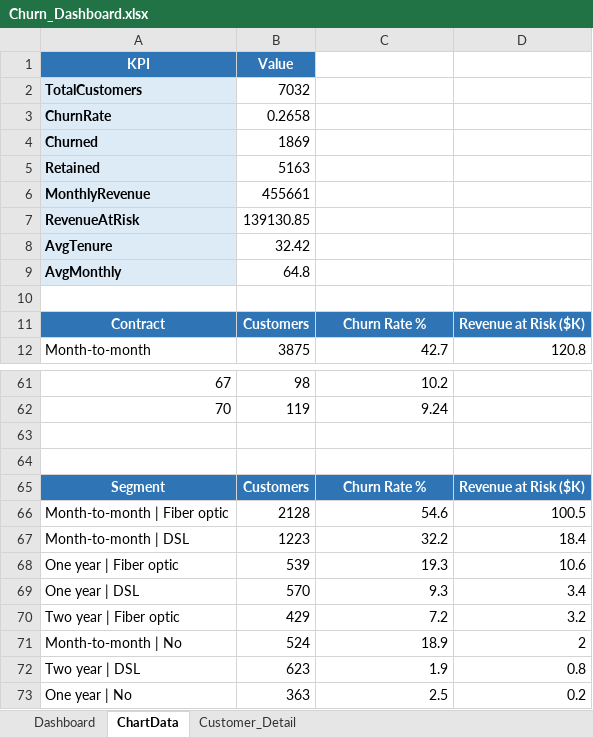
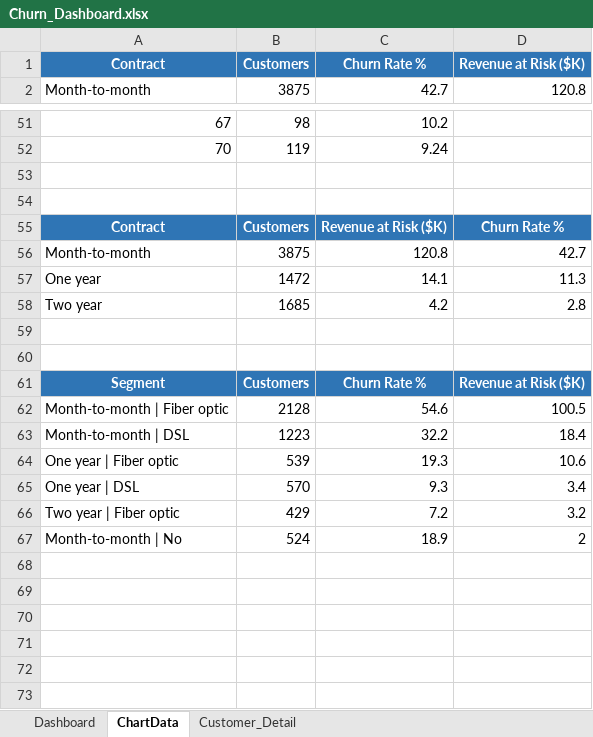
Before and after one commit to ansht21/data-analytics, an Excel workbook: subscription-retention-analytics/excel_analysis/Churn_Dashboard.xlsx, sheet ChartData, drawn as a sheet; only a part is shown, gaps mark what is left out; values as stored, in another font and other column widths than the file's, no borders; removed rows and columns are numbered as before the commit, all else as after; the diff names each change by its address in the sheet, - before the commit and + after, or states it on an @@ line.

Commit message:
fix(churn): rename dashboard to 'Subscription Retention & Churn Analytics Dashboard'
- Replace supply-chain title and filter terminology (Category/Supplier/
  Delivery Status/Warehouse Code) with subscription terms (Contract/
  Internet/Payment/Tenure/Churn)
- KPI cards now use SUBTOTAL formulas referencing the Customer_Detail
  table, so they update live when the user applies AutoFilter dropdowns
- Add Revenue at Risk by Contract chart (replaces one tenure chart
  with a contract-dimension revenue view)
- Shorten Risk chart category labels (M2M | Fiber) to avoid overlap
- Add Executive Insights section grounded in actual data values
- Add methodology note for Revenue at Risk
- Shorten filter labels per spec
- Update screenshot generator to match new layout

```diff
--- a/subscription-retention-analytics/excel_analysis/Churn_Dashboard.xlsx (sheet ChartData)
+++ b/subscription-retention-analytics/excel_analysis/Churn_Dashboard.xlsx (sheet ChartData)
-row 1: KPI | Value
-row 2: TotalCustomers | 7032
-row 3: ChurnRate | 0.2658
-row 4: Churned | 1869
-row 5: Retained | 5163
-row 6: MonthlyRevenue | 455661
-row 7: RevenueAtRisk | 139130.85
-row 8: AvgTenure | 32.42
-row 9: AvgMonthly | 64.8
-row 10: (empty)
+row 55: Contract | Customers | Revenue at Risk ($K) | Churn Rate %
+row 56: Month-to-month | 3875 | 120.8 | 42.7
+row 57: One year | 1472 | 14.1 | 11.3
+row 58: Two year | 1685 | 4.2 | 2.8
+row 59: (empty)
+row 60: (empty)
-row 72: Two year | DSL | 623 | 1.9 | 0.8
-row 73: One year | No | 363 | 2.5 | 0.2
```
Also changed, not shown: sheet Dashboard, charts or pictures, subscription-retention-analytics/excel_analysis/Churn_Dashboard.xlsm, 3 other files.
